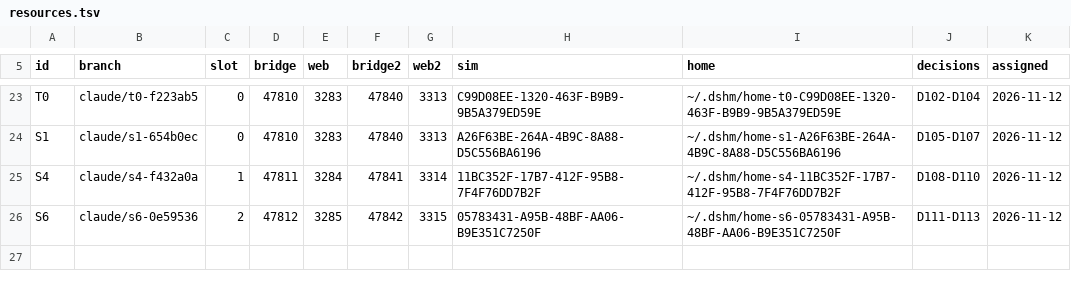
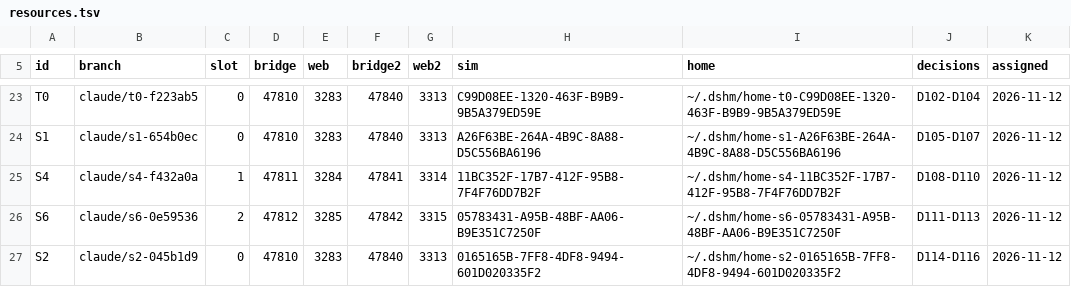
Before and after one commit to laichang/dsh-mobile, a TSV file: scripts/resources.tsv, drawn as a sheet; only a part is shown, gaps mark what is left out; the diff names each change by its address in the sheet, - before the commit and + after, or states it on an @@ line.

```diff
--- a/scripts/resources.tsv
+++ b/scripts/resources.tsv
+row 27: S2 | claude/s2-045b1d9 | 0 | 47810 | 3283 | 47840 | 3313 | 0165165B-7FF8-4DF8-9494-601D020335F2 | ~/.dshm/home-s2-0165165B-7FF8-4DF8-9494-601D020335F2 | D114-D116 | 2026-11-12
```
Also changed, not shown: 1 other file.
